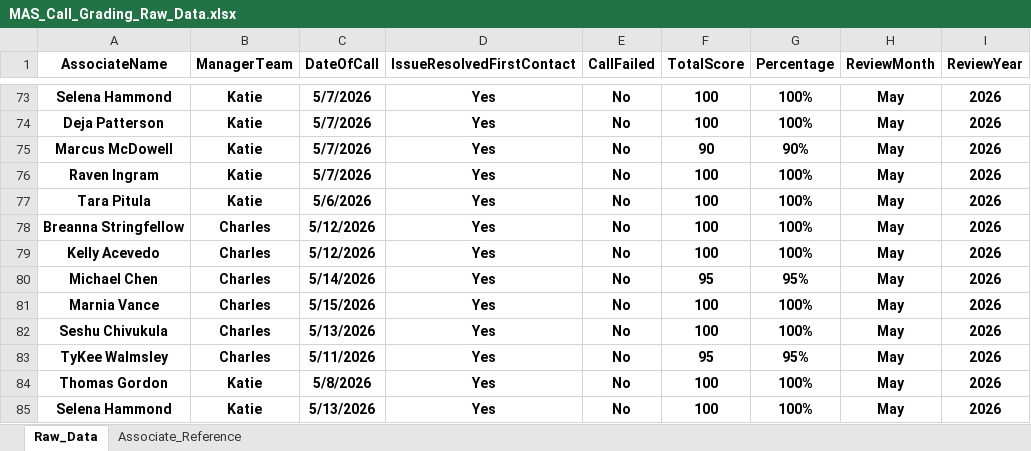
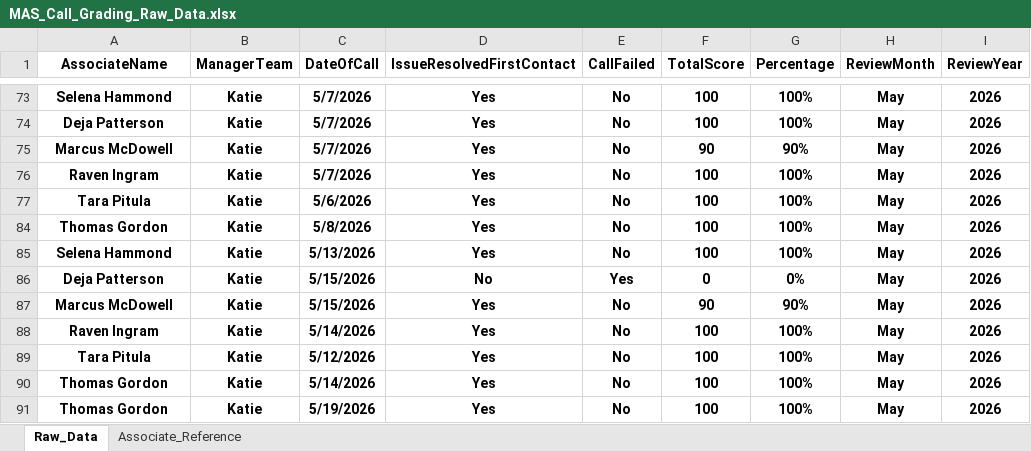
Before and after one commit to anfruu/mas-dashboard, an Excel workbook: MAS_Call_Grading_Raw_Data.xlsx, sheet Raw_Data, drawn as a sheet; only a part is shown, gaps mark what is left out; the shorter side is filled out with more unchanged rows; values as stored, in another font and other column widths than the file's, no borders; table styles not drawn; the diff covers the shown part only; the diff names each change by its address in the sheet, - before the commit and + after, or states it on an @@ line.

```diff
--- a/MAS_Call_Grading_Raw_Data.xlsx (sheet Raw_Data)
+++ b/MAS_Call_Grading_Raw_Data.xlsx (sheet Raw_Data)
@@ row 78 hidden: Breanna Stringfellow | Charles | 5/12/2026 | Yes | No | 100 | 100% | May | 2026 @@
@@ row 79 hidden: Kelly Acevedo | Charles | 5/12/2026 | Yes | No | 100 | 100% | May | 2026 @@
@@ row 80 hidden: Michael Chen | Charles | 5/14/2026 | Yes | No | 95 | 95% | May | 2026 @@
@@ row 81 hidden: Marnia Vance | Charles | 5/15/2026 | Yes | No | 100 | 100% | May | 2026 @@
@@ row 82 hidden: Seshu Chivukula | Charles | 5/13/2026 | Yes | No | 100 | 100% | May | 2026 @@
@@ row 83 hidden: TyKee Walmsley | Charles | 5/11/2026 | Yes | No | 95 | 95% | May | 2026 @@
```
Also changed, not shown: 40 hidden or unhidden rows and 2 edited cells elsewhere in this sheet.
